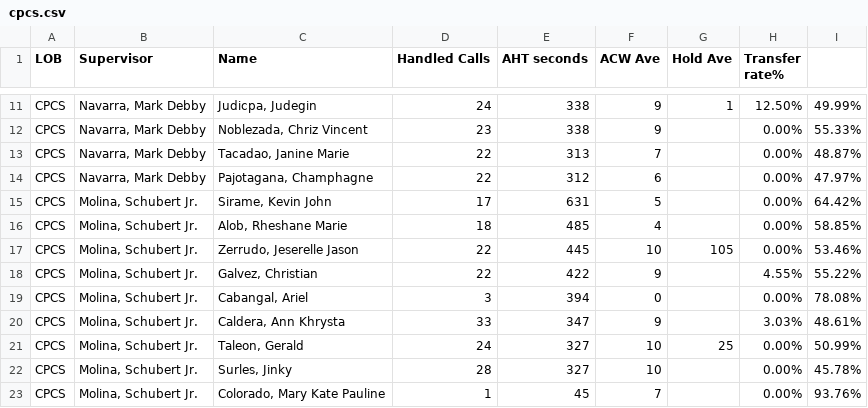
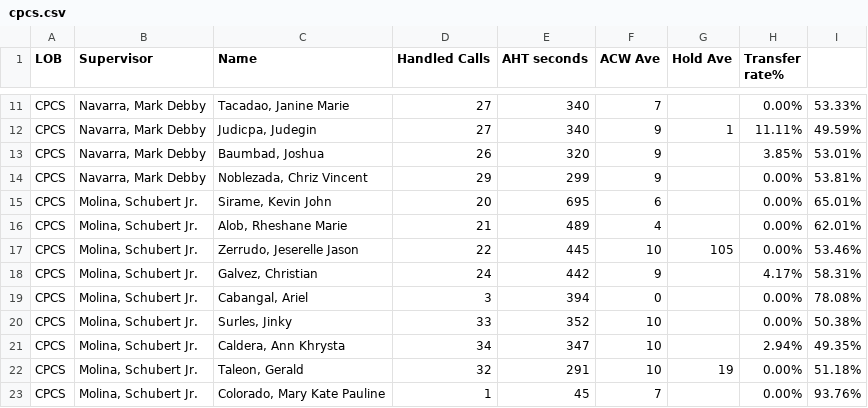
Before and after one commit to mosaicphl/caremoreproviderAHT, a CSV file: cpcs.csv, drawn as a sheet; only a part is shown, gaps mark what is left out; removed rows and columns are numbered as before the commit, all else as after; the diff covers the shown part only; the diff names each change by its address in the sheet, - before the commit and + after, or states it on an @@ line.

```diff
--- a/cpcs.csv
+++ b/cpcs.csv
+row 11: CPCS | Navarra, Mark Debby | Tacadao, Janine Marie | 27 | 340 | 7 |  | 0.00% | 53.33%
-D12 (Handled Calls): 24
+D12 (Handled Calls): 27
-E12 (AHT seconds): 338
+E12 (AHT seconds): 340
-H12 (Transfer rate%): 12.50%
+H12 (Transfer rate%): 11.11%
-I12: 49.99%
+I12: 49.59%
+row 13: CPCS | Navarra, Mark Debby | Baumbad, Joshua | 26 | 320 | 9 |  | 3.85% | 53.01%
-D14 (Handled Calls): 23
+D14 (Handled Calls): 29
-E14 (AHT seconds): 338
+E14 (AHT seconds): 299
-I14: 55.33%
+I14: 53.81%
-row 13: CPCS | Navarra, Mark Debby | Tacadao, Janine Marie | 22 | 313 | 7 |  | 0.00% | 48.87%
-row 14: CPCS | Navarra, Mark Debby | Pajotagana, Champhagne | 22 | 312 | 6 |  | 0.00% | 47.97%
-D15 (Handled Calls): 17
+D15 (Handled Calls): 20
-E15 (AHT seconds): 631
+E15 (AHT seconds): 695
-F15 (ACW Ave): 5
+F15 (ACW Ave): 6
-I15: 64.42%
+I15: 65.01%
-D16 (Handled Calls): 18
+D16 (Handled Calls): 21
-E16 (AHT seconds): 485
+E16 (AHT seconds): 489
-I16: 58.85%
+I16: 62.01%
-D18 (Handled Calls): 22
+D18 (Handled Calls): 24
-E18 (AHT seconds): 422
+E18 (AHT seconds): 442
-H18 (Transfer rate%): 4.55%
+H18 (Transfer rate%): 4.17%
-I18: 55.22%
+I18: 58.31%
+row 20: CPCS | Molina, Schubert Jr. | Surles, Jinky | 33 | 352 | 10 |  | 0.00% | 50.38%
-D21 (Handled Calls): 33
+D21 (Handled Calls): 34
-F21 (ACW Ave): 9
+F21 (ACW Ave): 10
-H21 (Transfer rate%): 3.03%
+H21 (Transfer rate%): 2.94%
-I21: 48.61%
+I21: 49.35%
-D22 (Handled Calls): 24
+D22 (Handled Calls): 32
-E22 (AHT seconds): 327
+E22 (AHT seconds): 291
-G22 (Hold Ave): 25
+G22 (Hold Ave): 19
-I22: 50.99%
+I22: 51.18%
-row 22: CPCS | Molina, Schubert Jr. | Surles, Jinky | 28 | 327 | 10 |  | 0.00% | 45.78%
```
Also changed, not shown: 4 added rows, 4 removed rows and 14 edited cells elsewhere in this file, cpcsAHT.csv.
